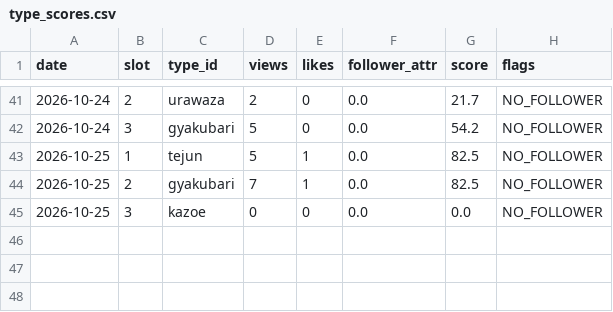
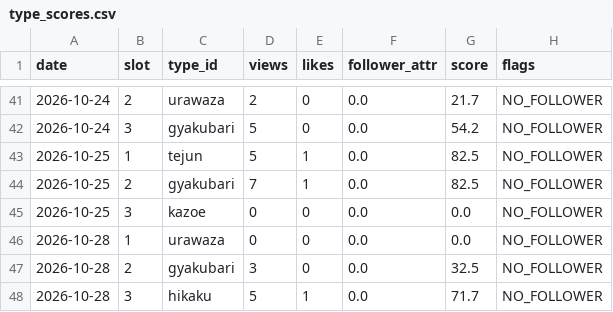
Before and after one commit to ninadiet/---, a CSV file: operation/memory/type_scores.csv, drawn as a sheet; only a part is shown, gaps mark what is left out; the diff names each change by its address in the sheet, - before the commit and + after, or states it on an @@ line.

```diff
--- a/operation/memory/type_scores.csv
+++ b/operation/memory/type_scores.csv
+row 46: 2026-10-28 | 1 | urawaza | 0 | 0 | 0.0 | 0.0 | NO_FOLLOWER
+row 47: 2026-10-28 | 2 | gyakubari | 3 | 0 | 0.0 | 32.5 | NO_FOLLOWER
+row 48: 2026-10-28 | 3 | hikaku | 5 | 1 | 0.0 | 71.7 | NO_FOLLOWER
```
Also changed, not shown: 2 other files.
